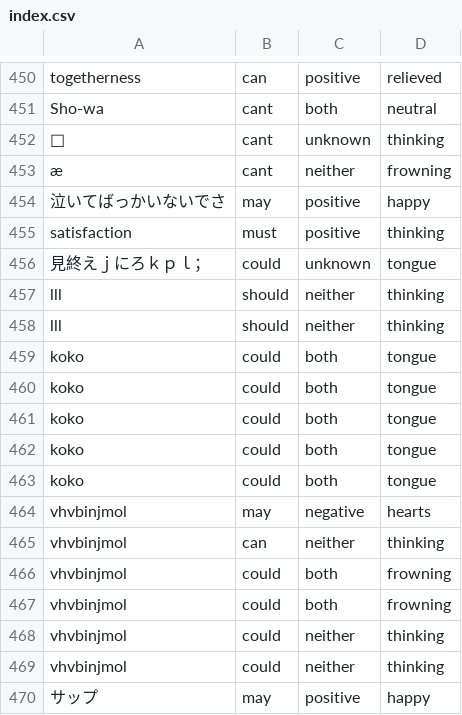
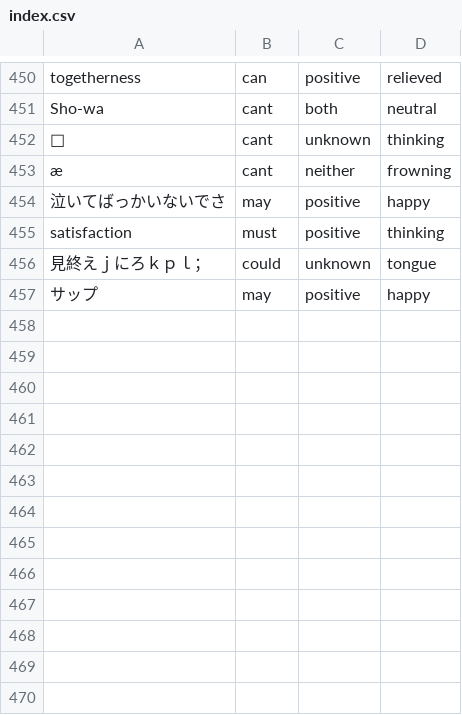
Before and after one commit to pe-hu/nishitemma, a CSV file: members/org/index.csv, drawn as a sheet; only a part is shown, gaps mark what is left out; the diff names each change by its address in the sheet, - before the commit and + after, or states it on an @@ line.

```diff
--- a/members/org/index.csv
+++ b/members/org/index.csv
-row 457: lll | should | neither | thinking
-row 458: lll | should | neither | thinking
-row 459: koko | could | both | tongue
-row 460: koko | could | both | tongue
-row 461: koko | could | both | tongue
-row 462: koko | could | both | tongue
-row 463: koko | could | both | tongue
-row 464: vhvbinjmol | may | negative | hearts
-row 465: vhvbinjmol | can | neither | thinking
-row 466: vhvbinjmol | could | both | frowning
-row 467: vhvbinjmol | could | both | frowning
-row 468: vhvbinjmol | could | neither | thinking
-row 469: vhvbinjmol | could | neither | thinking
```
Also changed, not shown: 32 other files.
